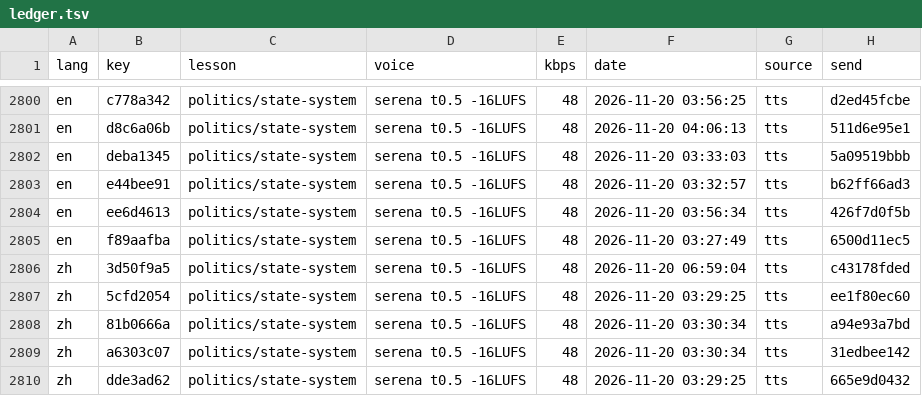
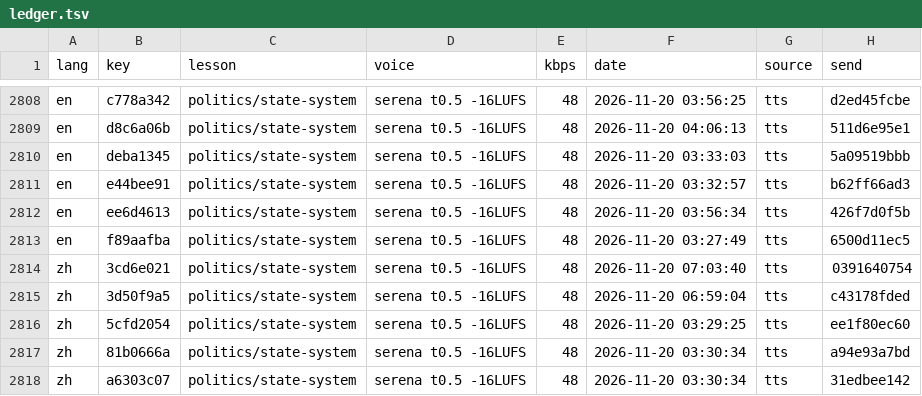
Before and after one commit to gladcolor/gc-audio-humanities, a TSV file: status/ledger.tsv, drawn as a sheet; only a part is shown, gaps mark what is left out; the shorter side is filled out with more unchanged rows; the diff covers the shown part only; the diff names each change by its address in the sheet, - before the commit and + after, or states it on an @@ line.

Commit message:
china/silk-road-explorers: read-aloud (run) - finished (16/16 serena)

```diff
--- a/status/ledger.tsv
+++ b/status/ledger.tsv
+row 2814: zh | 3cd6e021 | politics/state-system | serena t0.5 -16LUFS | 48 | 2026-11-20 07:03:40 | tts | 0391640754
```
Also changed, not shown: 8 added rows elsewhere in this file, 11 other files.
